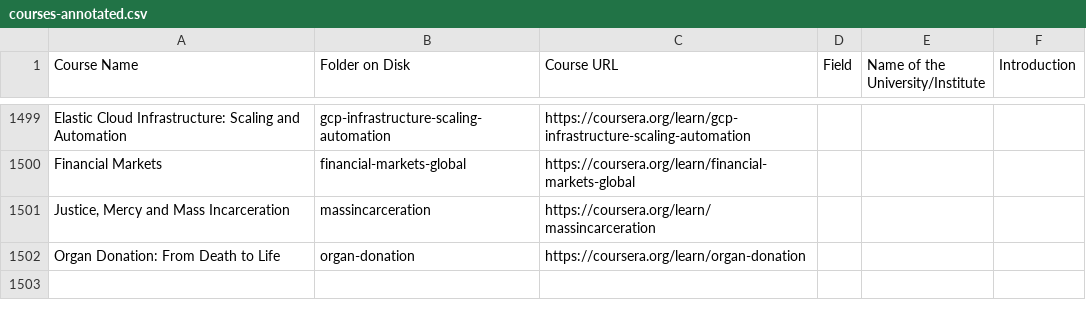
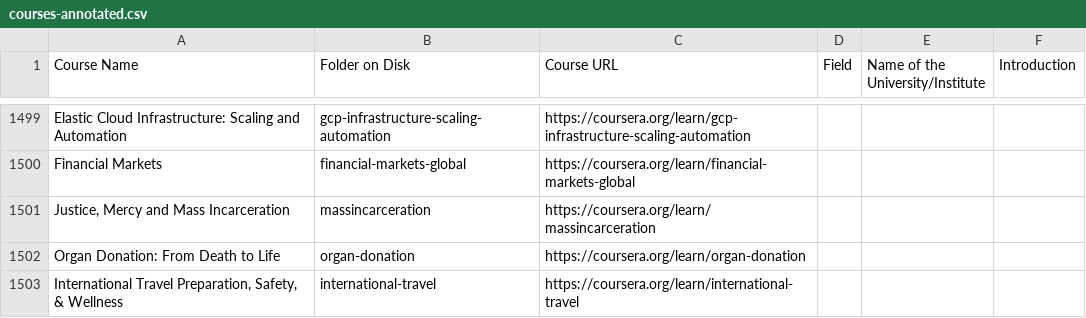
Before and after one commit to MOOCFetcher/moocfetcher-scripts, a CSV file: download/courses-annotated.csv, drawn as a sheet; only a part is shown, gaps mark what is left out.

Commit message:
latest courses

```diff
--- a/download/courses-annotated.csv
+++ b/download/courses-annotated.csv
@@ -1966 +1966,2 @@ Financial Markets,financial-markets-global,https://coursera.org/learn/financial-
 Organ Donation: From Death to Life ,organ-donation,https://coursera.org/learn/organ-donation,,,
+"International Travel Preparation, Safety, & Wellness",international-travel,https://coursera.org/learn/international-travel,,,
```
